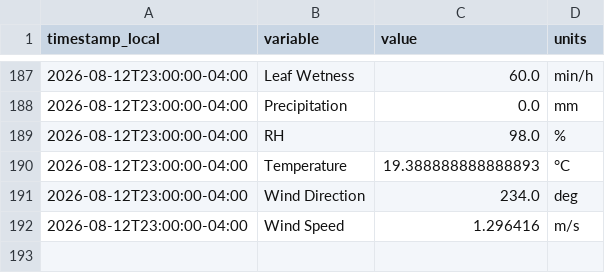
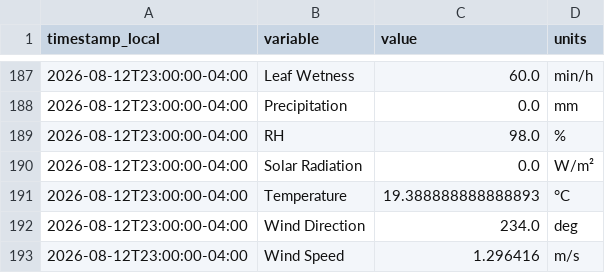
Before and after one commit to Jasonlondo/SensorTower, a CSV file: data/newa/newa_2026-08-12.csv, drawn as a sheet; only a part is shown, gaps mark what is left out; the diff names each change by its address in the sheet, - before the commit and + after, or states it on an @@ line.

```diff
--- a/data/newa/newa_2026-08-12.csv
+++ b/data/newa/newa_2026-08-12.csv
+row 190: 2026-08-12T23:00:00-04:00 | Solar Radiation | 0.0 | W/m²
```
Also changed, not shown: 1 other file.
